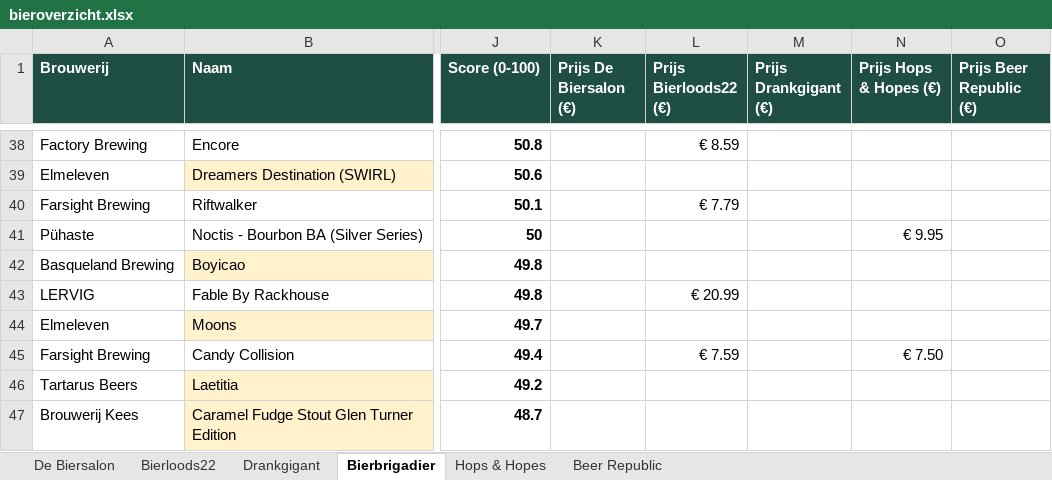
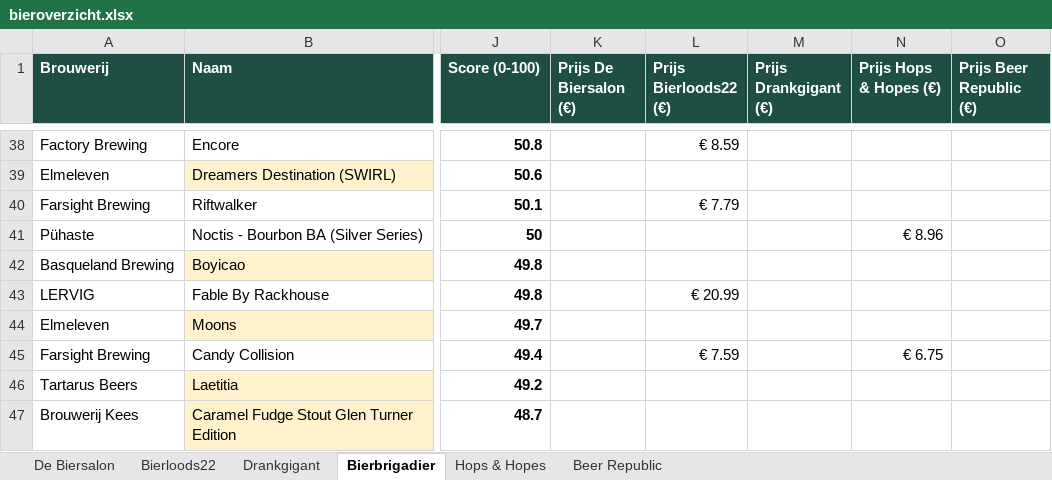
Before and after one commit to RdG-Bier/DeBierScraper, an Excel workbook: docs/bieroverzicht.xlsx, sheet Bierbrigadier, drawn as a sheet; only a part is shown, gaps mark what is left out; values as stored, in another font and other column widths than the file's, no borders; conditional formats not drawn; the diff covers the shown part only; the diff names each change by its address in the sheet, - before the commit and + after, or states it on an @@ line.

```diff
--- a/docs/bieroverzicht.xlsx (sheet Bierbrigadier)
+++ b/docs/bieroverzicht.xlsx (sheet Bierbrigadier)
-N41 (Prijs Hops & Hopes (€)): € 9.95
+N41 (Prijs Hops & Hopes (€)): € 8.96
-N45 (Prijs Hops & Hopes (€)): € 7.50
+N45 (Prijs Hops & Hopes (€)): € 6.75
```
Also changed, not shown: 1 added row, 1 removed row and 47 edited cells elsewhere in this sheet, sheet Beer Republic, sheet Hops & Hopes, sheet De Biersalon, sheet Bierloods22, sheet Drankgigant, 16 other files.
